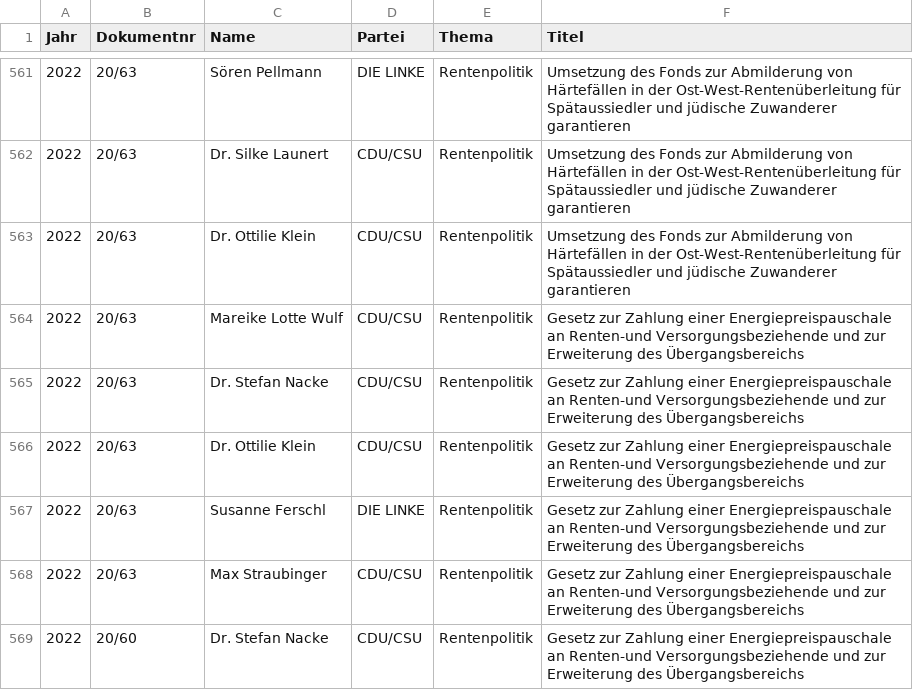
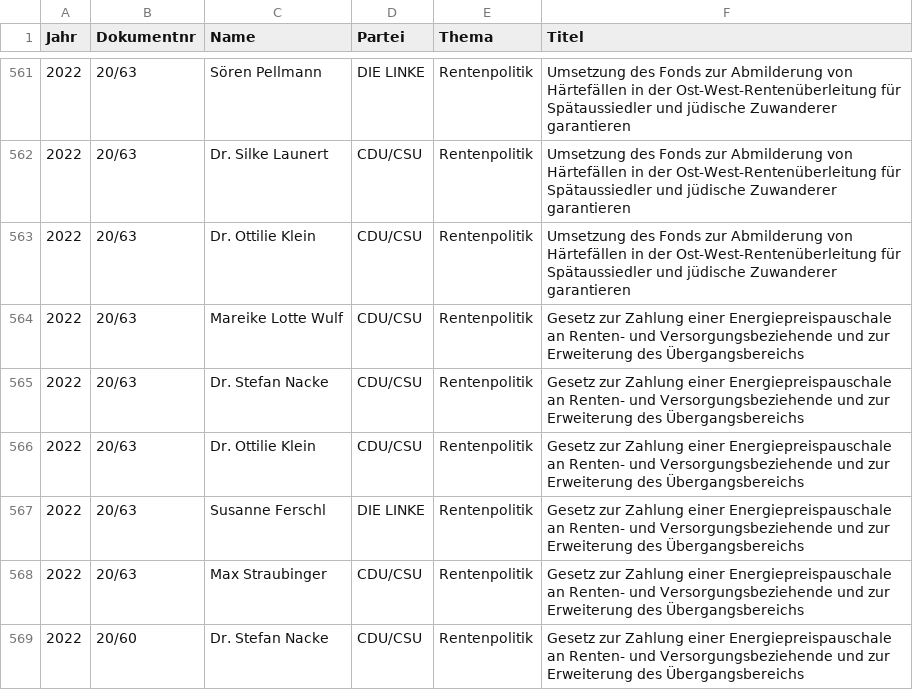
Before and after one commit to anna-hero98/Text-Mining-Web-Analytics, a CSV file: input_df.csv, drawn as a sheet; only a part is shown, gaps mark what is left out; the diff covers the shown part only.

```diff
--- a/input_df.csv
+++ b/input_df.csv
@@ -563,7 +563,7 @@ Jahr;Dokumentnr;Name;Partei;Thema;Titel
 2022;20/63;Dr. Ottilie Klein;CDU/CSU;Rentenpolitik;Umsetzung des Fonds zur Abmilderung von Härtefällen in der Ost-West-Rentenüberleitung für Spätaussiedler und jüdische Zuwanderer garantieren
-2022;20/63;Mareike Lotte Wulf;CDU/CSU;Rentenpolitik;Gesetz zur Zahlung einer Energiepreispauschale an Renten-und Versorgungsbeziehende und zur Erweiterung des Übergangsbereichs
-2022;20/63;Dr. Stefan Nacke;CDU/CSU;Rentenpolitik;Gesetz zur Zahlung einer Energiepreispauschale an Renten-und Versorgungsbeziehende und zur Erweiterung des Übergangsbereichs
-2022;20/63;Dr. Ottilie Klein;CDU/CSU;Rentenpolitik;Gesetz zur Zahlung einer Energiepreispauschale an Renten-und Versorgungsbeziehende und zur Erweiterung des Übergangsbereichs
-2022;20/63;Susanne Ferschl;DIE LINKE;Rentenpolitik;Gesetz zur Zahlung einer Energiepreispauschale an Renten-und Versorgungsbeziehende und zur Erweiterung des Übergangsbereichs
-2022;20/63;Max Straubinger;CDU/CSU;Rentenpolitik;Gesetz zur Zahlung einer Energiepreispauschale an Renten-und Versorgungsbeziehende und zur Erweiterung des Übergangsbereichs
-2022;20/60;Dr. Stefan Nacke;CDU/CSU;Rentenpolitik;Gesetz zur Zahlung einer Energiepreispauschale an Renten-und Versorgungsbeziehende und zur Erweiterung des Übergangsbereichs
+2022;20/63;Mareike Lotte Wulf;CDU/CSU;Rentenpolitik;Gesetz zur Zahlung einer Energiepreispauschale an Renten- und Versorgungsbeziehende und zur Erweiterung des Übergangsbereichs
+2022;20/63;Dr. Stefan Nacke;CDU/CSU;Rentenpolitik;Gesetz zur Zahlung einer Energiepreispauschale an Renten- und Versorgungsbeziehende und zur Erweiterung des Übergangsbereichs
+2022;20/63;Dr. Ottilie Klein;CDU/CSU;Rentenpolitik;Gesetz zur Zahlung einer Energiepreispauschale an Renten- und Versorgungsbeziehende und zur Erweiterung des Übergangsbereichs
+2022;20/63;Susanne Ferschl;DIE LINKE;Rentenpolitik;Gesetz zur Zahlung einer Energiepreispauschale an Renten- und Versorgungsbeziehende und zur Erweiterung des Übergangsbereichs
+2022;20/63;Max Straubinger;CDU/CSU;Rentenpolitik;Gesetz zur Zahlung einer Energiepreispauschale an Renten- und Versorgungsbeziehende und zur Erweiterung des Übergangsbereichs
+2022;20/60;Dr. Stefan Nacke;CDU/CSU;Rentenpolitik;Gesetz zur Zahlung einer Energiepreispauschale an Renten- und Versorgungsbeziehende und zur Erweiterung des Übergangsbereichs
```
Also changed, not shown: 67 edited cells elsewhere in this file, 2 other files.
